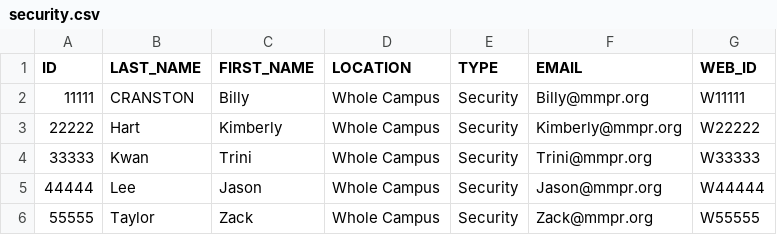
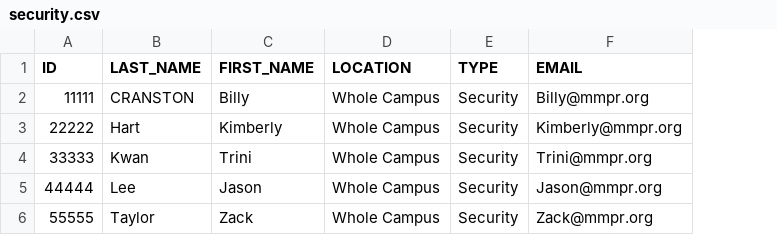
Before and after one commit to WesleyWW/import-profiles, a CSV file: security.csv, drawn as a sheet; the diff names each change by its address in the sheet, - before the commit and + after, or states it on an @@ line.

```diff
--- a/security.csv
+++ b/security.csv
-column G (WEB_ID), rows 2-6: W11111 | W22222 | W33333 | W44444 | W55555
```
Also changed, not shown: 3 other files.
